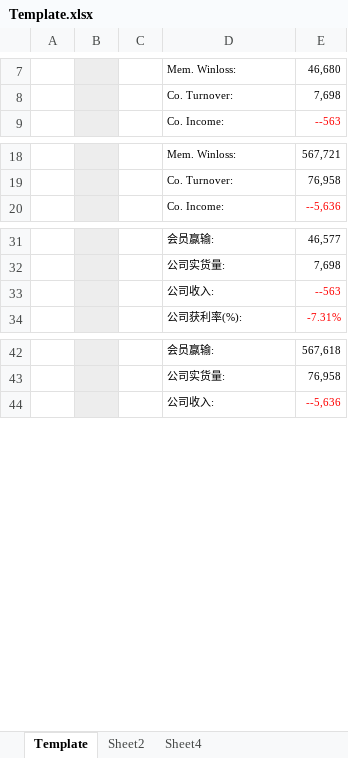
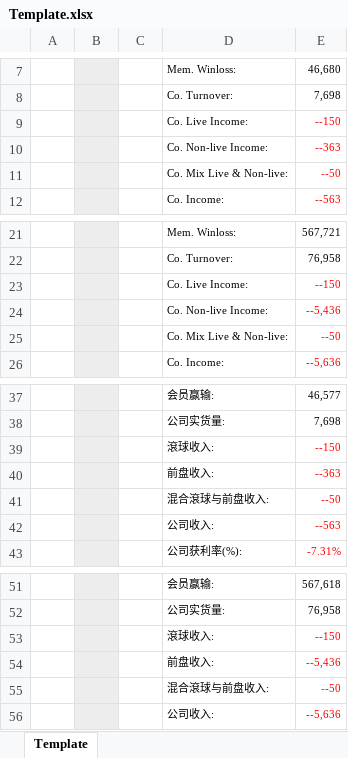
Before and after one commit to starixvn/nap-automail_Fanex.DW.AutoMailReport.ServiceNew, an Excel workbook: CN88DailyWL/src/Fanex.CN88DailyWL.Executing/Templates/Template.xlsx, sheet Template, drawn as a sheet; only a part is shown, gaps mark what is left out; values as stored, in another font and other column widths than the file's, no borders; charts and pictures not drawn; the diff names each change by its address in the sheet, - before the commit and + after, or states it on an @@ line.

```diff
--- a/CN88DailyWL/src/Fanex.CN88DailyWL.Executing/Templates/Template.xlsx (sheet Template)
+++ b/CN88DailyWL/src/Fanex.CN88DailyWL.Executing/Templates/Template.xlsx (sheet Template)
-sheet tab: Sheet2
-sheet tab: Sheet4
+row 9:  |  |  | Co. Live Income: | --150
+row 10:  |  |  | Co. Non-live Income: | --363
+row 11:  |  |  | Co. Mix Live & Non-live: | --50
+row 23:  |  |  | Co. Live Income: | --150
+row 24:  |  |  | Co. Non-live Income: | --5,436
+row 25:  |  |  | Co. Mix Live & Non-live: | --50
+row 39:  |  |  | 滾球收入: | --150
+row 40:  |  |  | 前盘收入: | --363
+row 41:  |  |  | 混合滾球与前盘收入: | --50
+row 53:  |  |  | 滾球收入: | --150
+row 54:  |  |  | 前盘收入: | --5,436
+row 55:  |  |  | 混合滾球与前盘收入: | --50
```
Also changed, not shown: formulas that keep their value, charts or pictures, 10 other files.
